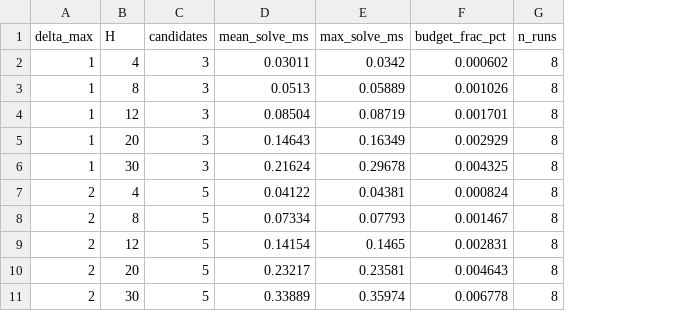
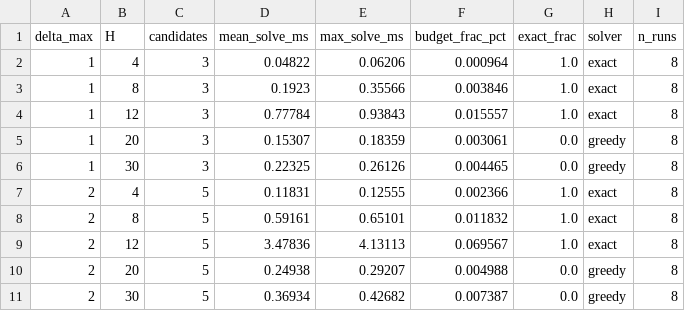
Before and after one commit to WannaLearnCodingForFun/pact-predictive-autoscaling, a CSV file: results/e9_solvetime.csv, drawn as a sheet; only a part is shown; the diff covers the shown part only; the diff names each change by its address in the sheet, - before the commit and + after, or states it on an @@ line.

```diff
--- a/results/e9_solvetime.csv
+++ b/results/e9_solvetime.csv
+column G (exact_frac), rows 2-11: 1.0 | 1.0 | 1.0 | 0.0 | 0.0 | 1.0 | 1.0 | 1.0 | 0.0 | 0.0
+column H (solver), rows 2-11: exact | exact | exact | greedy | greedy | exact | exact | exact | greedy | greedy
-D2 (mean_solve_ms): 0.03011
+D2 (mean_solve_ms): 0.04822
-E2 (max_solve_ms): 0.0342
+E2 (max_solve_ms): 0.06206
-F2 (budget_frac_pct): 0.000602
+F2 (budget_frac_pct): 0.000964
-D3 (mean_solve_ms): 0.0513
+D3 (mean_solve_ms): 0.1923
-E3 (max_solve_ms): 0.05889
+E3 (max_solve_ms): 0.35566
-F3 (budget_frac_pct): 0.001026
+F3 (budget_frac_pct): 0.003846
-D4 (mean_solve_ms): 0.08504
+D4 (mean_solve_ms): 0.77784
-E4 (max_solve_ms): 0.08719
+E4 (max_solve_ms): 0.93843
-F4 (budget_frac_pct): 0.001701
+F4 (budget_frac_pct): 0.015557
-D5 (mean_solve_ms): 0.14643
+D5 (mean_solve_ms): 0.15307
-E5 (max_solve_ms): 0.16349
+E5 (max_solve_ms): 0.18359
-F5 (budget_frac_pct): 0.002929
+F5 (budget_frac_pct): 0.003061
-D6 (mean_solve_ms): 0.21624
+D6 (mean_solve_ms): 0.22325
-E6 (max_solve_ms): 0.29678
+E6 (max_solve_ms): 0.26126
-F6 (budget_frac_pct): 0.004325
+F6 (budget_frac_pct): 0.004465
-D7 (mean_solve_ms): 0.04122
+D7 (mean_solve_ms): 0.11831
-E7 (max_solve_ms): 0.04381
+E7 (max_solve_ms): 0.12555
-F7 (budget_frac_pct): 0.000824
+F7 (budget_frac_pct): 0.002366
-D8 (mean_solve_ms): 0.07334
+D8 (mean_solve_ms): 0.59161
-E8 (max_solve_ms): 0.07793
+E8 (max_solve_ms): 0.65101
-F8 (budget_frac_pct): 0.001467
+F8 (budget_frac_pct): 0.011832
-D9 (mean_solve_ms): 0.14154
+D9 (mean_solve_ms): 3.47836
-E9 (max_solve_ms): 0.1465
+E9 (max_solve_ms): 4.13113
-F9 (budget_frac_pct): 0.002831
+F9 (budget_frac_pct): 0.069567
-D10 (mean_solve_ms): 0.23217
+D10 (mean_solve_ms): 0.24938
-E10 (max_solve_ms): 0.23581
+E10 (max_solve_ms): 0.29207
-F10 (budget_frac_pct): 0.004643
+F10 (budget_frac_pct): 0.004988
-D11 (mean_solve_ms): 0.33889
+D11 (mean_solve_ms): 0.36934
-E11 (max_solve_ms): 0.35974
+E11 (max_solve_ms): 0.42682
-F11 (budget_frac_pct): 0.006778
+F11 (budget_frac_pct): 0.007387
```
Also changed, not shown: 45 edited cells elsewhere in this file, results/e8_sensitivity.csv, 3 other files.
